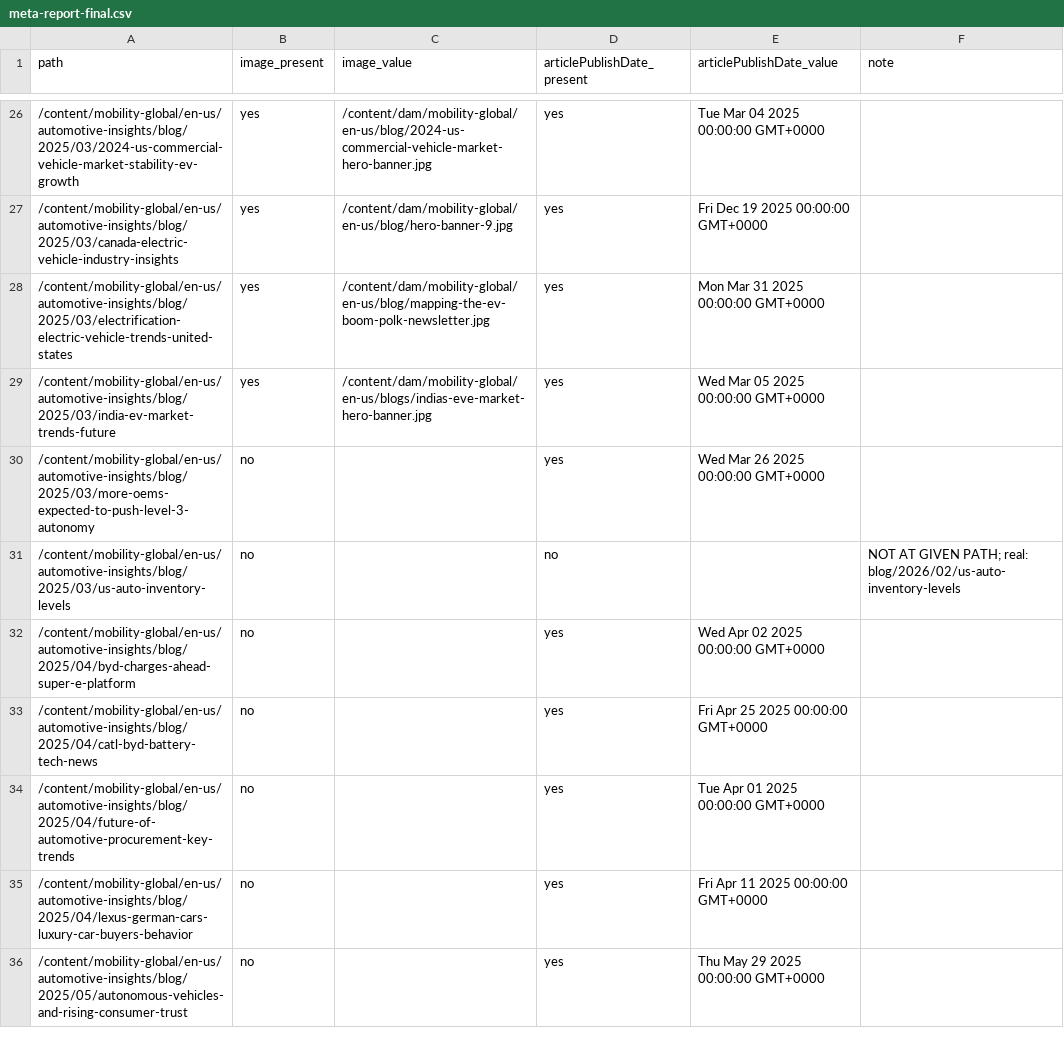
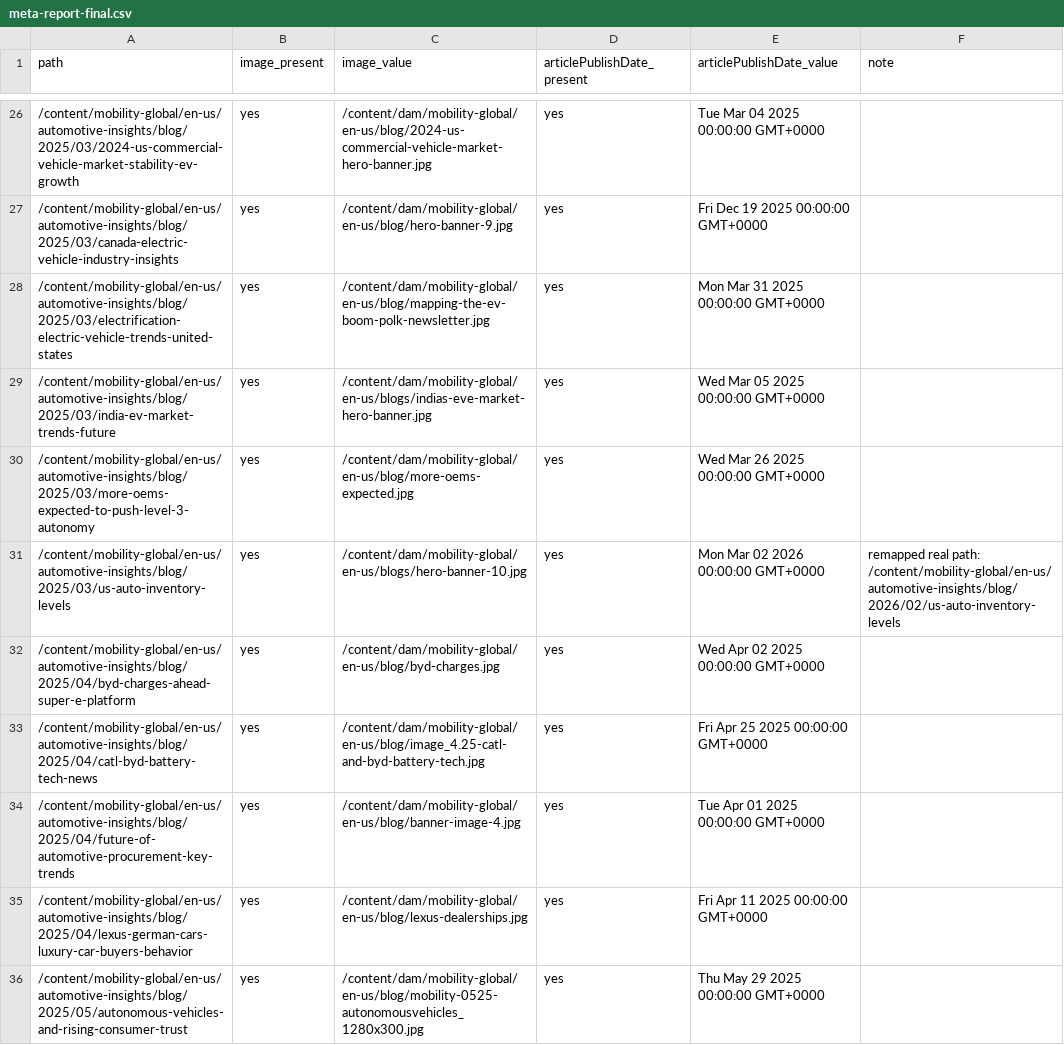
Before and after one commit to omikabira/spglobal-mobility-packages, a CSV file: tools/blog-import/meta-report-final.csv, drawn as a sheet; only a part is shown, gaps mark what is left out; the diff covers the shown part only.

```diff
--- a/tools/blog-import/meta-report-final.csv
+++ b/tools/blog-import/meta-report-final.csv
@@ -29,8 +29,8 @@ path,image_present,image_value,articlePublishDate_present,articlePublishDate_val
 /content/mobility-global/en-us/automotive-insights/blog/2025/03/india-ev-market-trends-future,yes,/content/dam/mobility-global/en-us/blogs/indias-eve-market-hero-banner.jpg,yes,Wed Mar 05 2025 00:00:00 GMT+0000,
-/content/mobility-global/en-us/automotive-insights/blog/2025/03/more-oems-expected-to-push-level-3-autonomy,no,,yes,Wed Mar 26 2025 00:00:00 GMT+0000,
-/content/mobility-global/en-us/automotive-insights/blog/2025/03/us-auto-inventory-levels,no,,no,,NOT AT GIVEN PATH; real: blog/2026/02/us-auto-inventory-levels
-/content/mobility-global/en-us/automotive-insights/blog/2025/04/byd-charges-ahead-super-e-platform,no,,yes,Wed Apr 02 2025 00:00:00 GMT+0000,
-/content/mobility-global/en-us/automotive-insights/blog/2025/04/catl-byd-battery-tech-news,no,,yes,Fri Apr 25 2025 00:00:00 GMT+0000,
-/content/mobility-global/en-us/automotive-insights/blog/2025/04/future-of-automotive-procurement-key-trends,no,,yes,Tue Apr 01 2025 00:00:00 GMT+0000,
-/content/mobility-global/en-us/automotive-insights/blog/2025/04/lexus-german-cars-luxury-car-buyers-behavior,no,,yes,Fri Apr 11 2025 00:00:00 GMT+0000,
-/content/mobility-global/en-us/automotive-insights/blog/2025/05/autonomous-vehicles-and-rising-consumer-trust,no,,yes,Thu May 29 2025 00:00:00 GMT+0000,
+/content/mobility-global/en-us/automotive-insights/blog/2025/03/more-oems-expected-to-push-level-3-autonomy,yes,/content/dam/mobility-global/en-us/blog/more-oems-expected.jpg,yes,Wed Mar 26 2025 00:00:00 GMT+0000,
+/content/mobility-global/en-us/automotive-insights/blog/2025/03/us-auto-inventory-levels,yes,/content/dam/mobility-global/en-us/blogs/hero-banner-10.jpg,yes,Mon Mar 02 2026 00:00:00 GMT+0000,remapped real path: /content/mobility-global/en-us/automotive-insights/blog/2026/02/us-auto-inventory-levels
+/content/mobility-global/en-us/automotive-insights/blog/2025/04/byd-charges-ahead-super-e-platform,yes,/content/dam/mobility-global/en-us/blog/byd-charges.jpg,yes,Wed Apr 02 2025 00:00:00 GMT+0000,
+/content/mobility-global/en-us/automotive-insights/blog/2025/04/catl-byd-battery-tech-news,yes,/content/dam/mobility-global/en-us/blog/image_4.25-catl-and-byd-battery-tech.jpg,yes,Fri Apr 25 2025 00:00:00 GMT+0000,
+/content/mobility-global/en-us/automotive-insights/blog/2025/04/future-of-automotive-procurement-key-trends,yes,/content/dam/mobility-global/en-us/blog/banner-image-4.jpg,yes,Tue Apr 01 2025 00:00:00 GMT+0000,
+/content/mobility-global/en-us/automotive-insights/blog/2025/04/lexus-german-cars-luxury-car-buyers-behavior,yes,/content/dam/mobility-global/en-us/blog/lexus-dealerships.jpg,yes,Fri Apr 11 2025 00:00:00 GMT+0000,
+/content/mobility-global/en-us/automotive-insights/blog/2025/05/autonomous-vehicles-and-rising-consumer-trust,yes,/content/dam/mobility-global/en-us/blog/mobility-0525-autonomousvehicles_1280x300.jpg,yes,Thu May 29 2025 00:00:00 GMT+0000,
```
Also changed, not shown: 76 edited cells elsewhere in this file, 2 other files.
